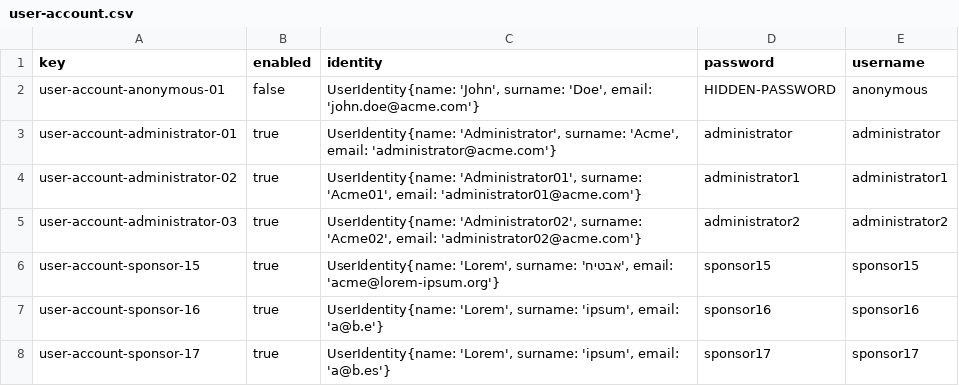
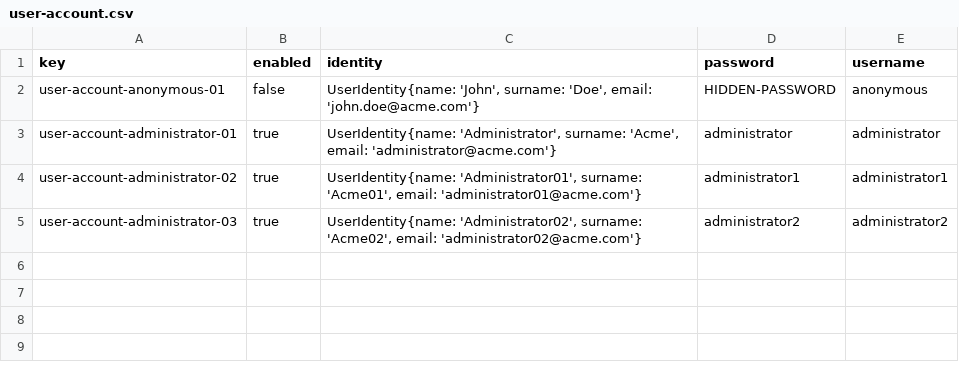
Before and after one commit to G063/Acme-Starters-C, a CSV file: src/main/resources/WEB-INF/data/initial/batch-01/user-account.csv, drawn as a sheet; the diff names each change by its address in the sheet, - before the commit and + after, or states it on an @@ line.

```diff
--- a/src/main/resources/WEB-INF/data/initial/batch-01/user-account.csv
+++ b/src/main/resources/WEB-INF/data/initial/batch-01/user-account.csv
-row 6: user-account-sponsor-15 | true | UserIdentity{name: 'Lorem', surname: 'אבטיח', email: 'acme@lorem-ipsum.org'} | sponsor15 | sponsor15
-row 7: user-account-sponsor-16 | true | UserIdentity{name: 'Lorem', surname: 'ipsum', email: 'a@b.e'} | sponsor16 | sponsor16
-row 8: user-account-sponsor-17 | true | UserIdentity{name: 'Lorem', surname: 'ipsum', email: 'a@b.es'} | sponsor17 | sponsor17
```
Also changed, not shown: src/main/resources/WEB-INF/data/sample/batch-01/sponsor.csv, src/main/resources/WEB-INF/data/sample/batch-01/sponsorship.csv, 1 other file.
